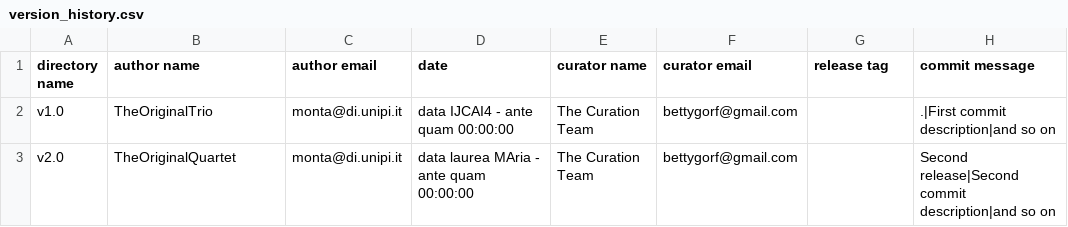
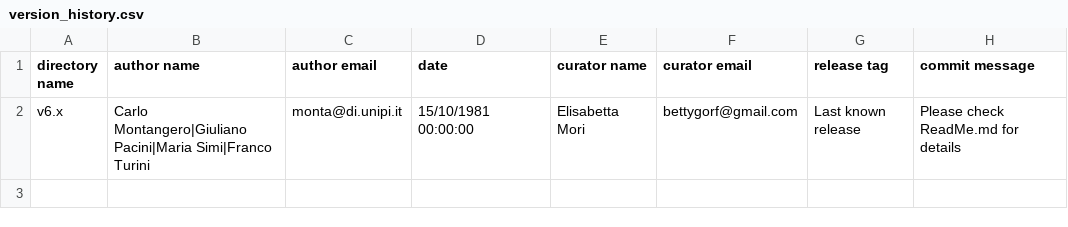
Before and after one commit to Unipisa/MAGMA-Lisp-Workbench, a CSV file: metadata/version_history.csv, drawn as a sheet.

Commit message:
First attemp with version history

```diff
--- a/metadata/version_history.csv
+++ b/metadata/version_history.csv
@@ -1,3 +1,2 @@
 directory name,author name,author email,date,curator name,curator email,release tag,commit message
-v1.0,TheOriginalTrio,monta@di.unipi.it,data IJCAI4 - ante quam 00:00:00,The Curation Team,bettygorf@gmail.com,,".|First commit description|and so on"
-v2.0,TheOriginalQuartet,monta@di.unipi.it,data laurea MAria - ante quam 00:00:00,The Curation Team,bettygorf@gmail.com,,"Second release|Second commit description|and so on"
+v6.x,Carlo Montangero|Giuliano Pacini|Maria Simi|Franco Turini,monta@di.unipi.it,15/10/1981 00:00:00,Elisabetta Mori,bettygorf@gmail.com,Last known release,"Please check ReadMe.md for details"
```
Also changed, not shown: 1 other file.
